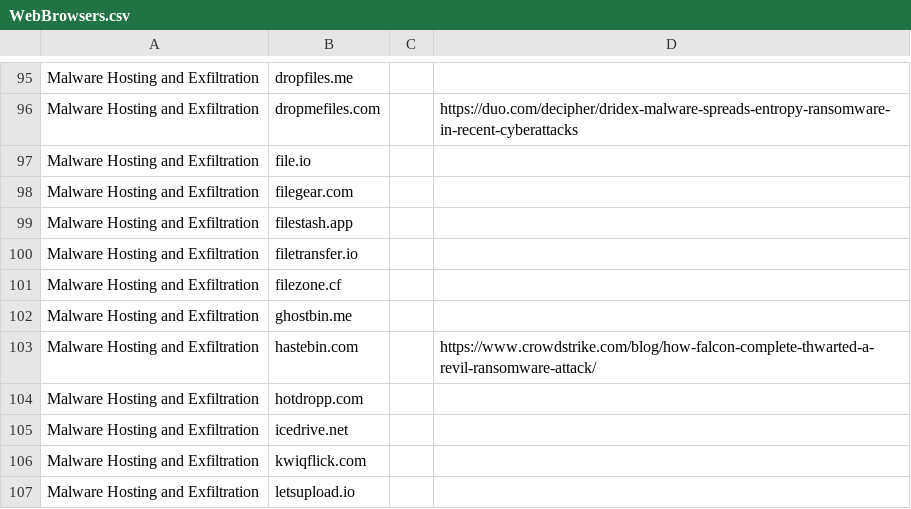
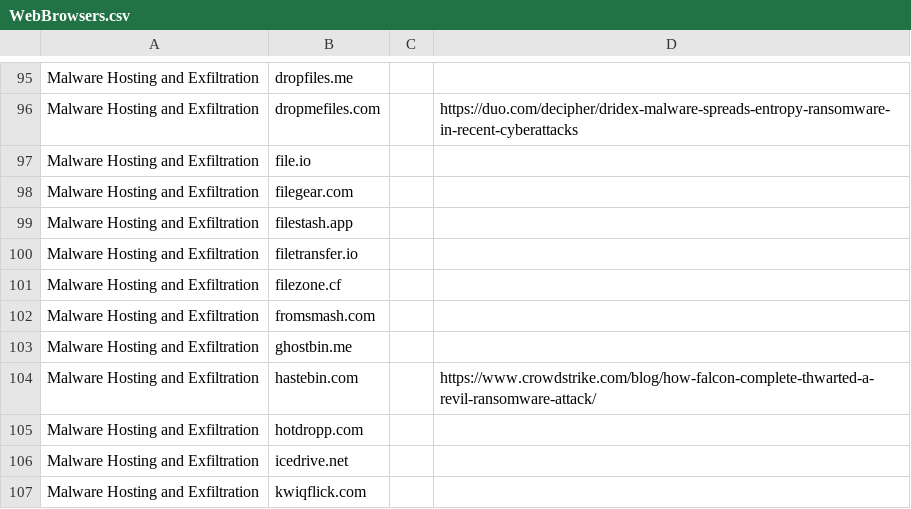
Before and after one commit to svch0stz/velociraptor-detections, a CSV file: WebBrowsers.csv, drawn as a sheet; only a part is shown, gaps mark what is left out; the shorter side is filled out with more unchanged rows; the diff names each change by its address in the sheet, - before the commit and + after, or states it on an @@ line.

Commit message:
Update WebBrowsers.csv

```diff
--- a/WebBrowsers.csv
+++ b/WebBrowsers.csv
+row 102: Malware Hosting and Exfiltration | fromsmash.com
```
